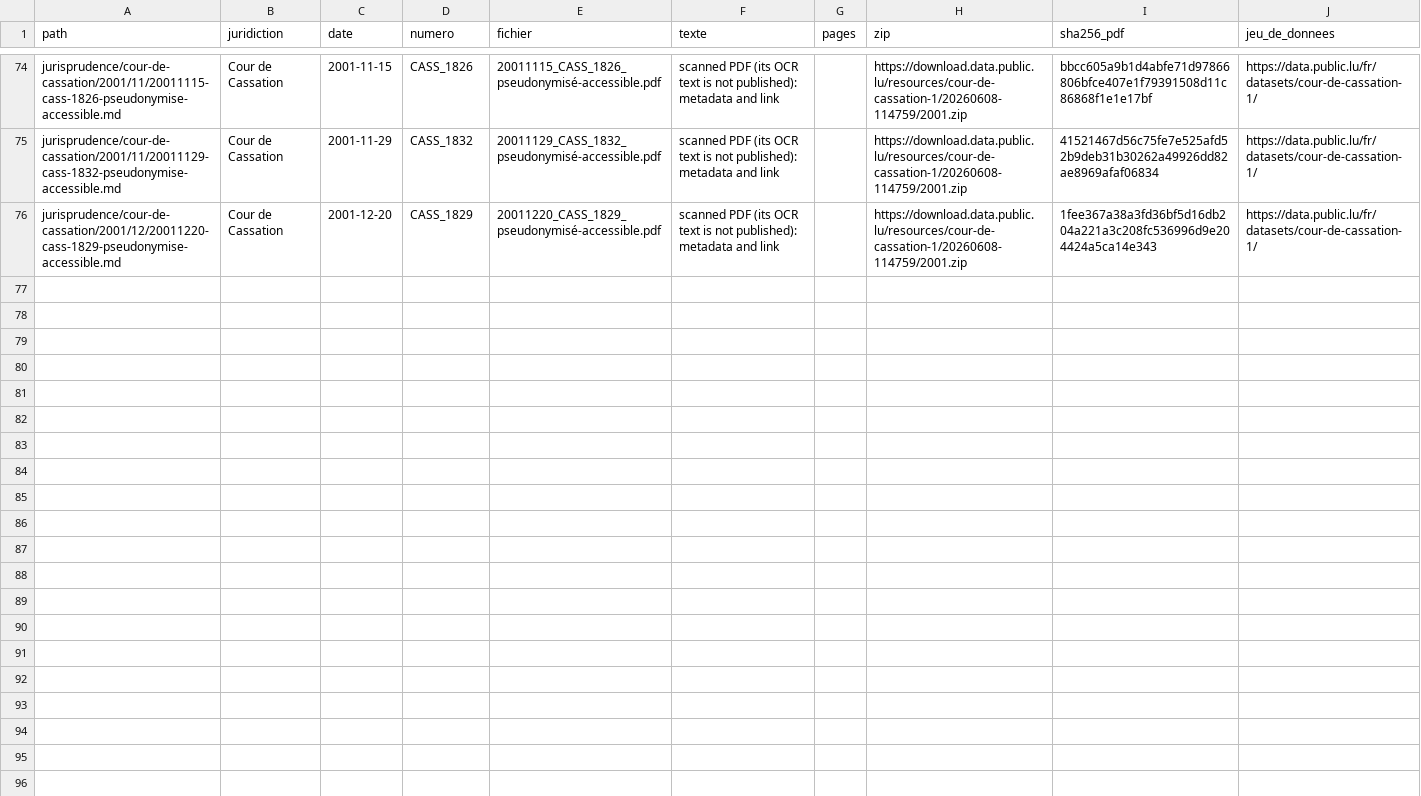
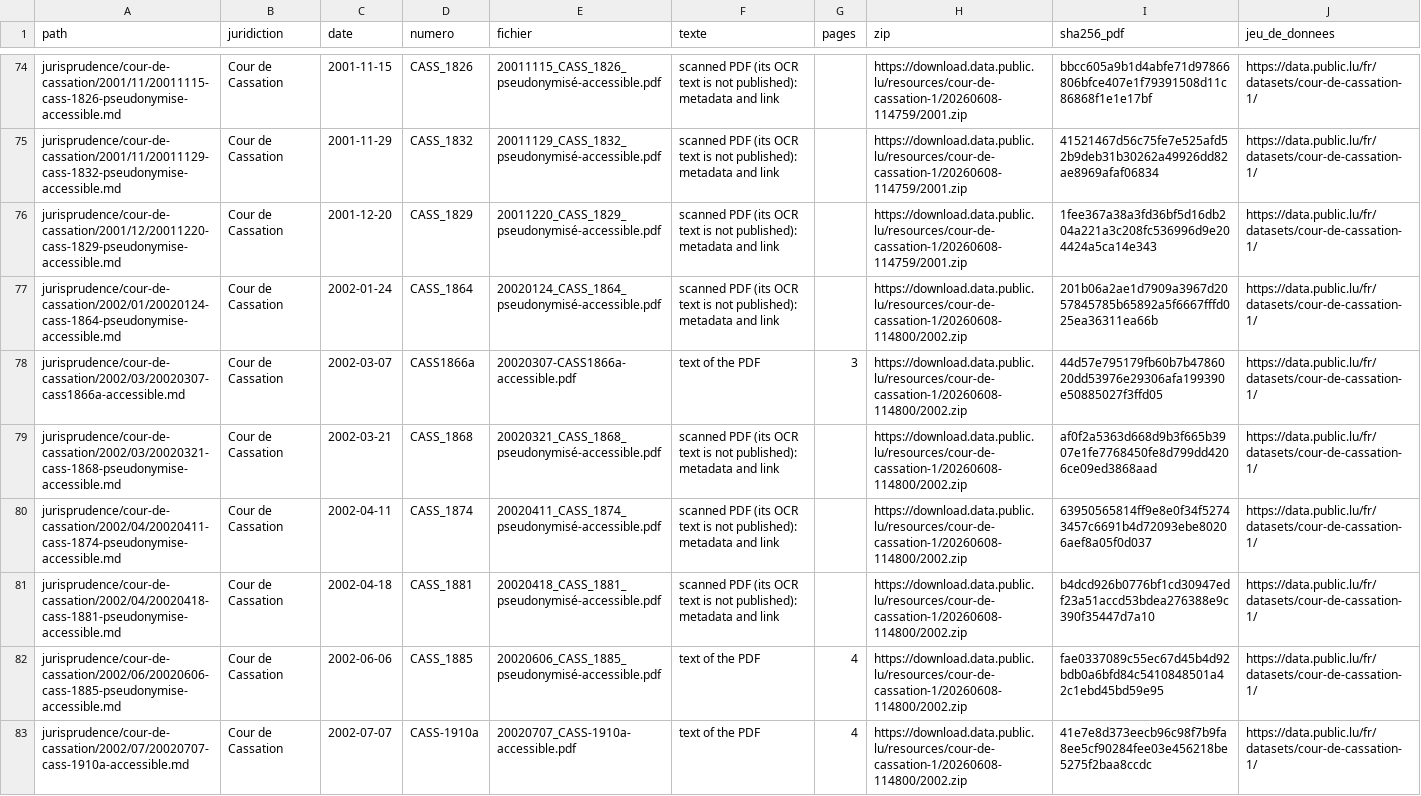
Before and after one commit to lexifina/luxembourg-law, a CSV file: data/jurisprudence/cour-de-cassation.csv, drawn as a sheet; only a part is shown, gaps mark what is left out.

Commit message:
Liste des décisions : Cour de Cassation (82 décisions)
Kind: documentation
In-force: 2026-11-13

```diff
--- a/data/jurisprudence/cour-de-cassation.csv
+++ b/data/jurisprudence/cour-de-cassation.csv
@@ -76 +76,8 @@ jurisprudence/cour-de-cassation/2001/11/20011129-cass-1832-pseudonymise-accessib
 jurisprudence/cour-de-cassation/2001/12/20011220-cass-1829-pseudonymise-accessible.md,Cour de Cassation,2001-12-20,CASS_1829,20011220_CASS_1829_pseudonymisé-accessible.pdf,scanned PDF (its OCR text is not published): metadata and link,,https://download.data.public.lu/resources/cour-de-cassation-1/20260608-114759/2001.zip,1fee367a38a3fd36bf5d16db204a221a3c208fc536996d9e204424a5ca14e343,https://data.public.lu/fr/datasets/cour-de-cassation-1/
+jurisprudence/cour-de-cassation/2002/01/20020124-cass-1864-pseudonymise-accessible.md,Cour de Cassation,2002-01-24,CASS_1864,20020124_CASS_1864_pseudonymisé-accessible.pdf,scanned PDF (its OCR text is not published): metadata and link,,https://download.data.public.lu/resources/cour-de-cassation-1/20260608-114800/2002.zip,201b06a2ae1d7909a3967d2057845785b65892a5f6667fffd025ea36311ea66b,https://data.public.lu/fr/datasets/cour-de-cassation-1/
+jurisprudence/cour-de-cassation/2002/03/20020307-cass1866a-accessible.md,Cour de Cassation,2002-03-07,CASS1866a,20020307-CASS1866a-accessible.pdf,text of the PDF,3,https://download.data.public.lu/resources/cour-de-cassation-1/20260608-114800/2002.zip,44d57e795179fb60b7b4786020dd53976e29306afa199390e50885027f3ffd05,https://data.public.lu/fr/datasets/cour-de-cassation-1/
+jurisprudence/cour-de-cassation/2002/03/20020321-cass-1868-pseudonymise-accessible.md,Cour de Cassation,2002-03-21,CASS_1868,20020321_CASS_1868_pseudonymisé-accessible.pdf,scanned PDF (its OCR text is not published): metadata and link,,https://download.data.public.lu/resources/cour-de-cassation-1/20260608-114800/2002.zip,af0f2a5363d668d9b3f665b3907e1fe7768450fe8d799dd4206ce09ed3868aad,https://data.public.lu/fr/datasets/cour-de-cassation-1/
+jurisprudence/cour-de-cassation/2002/04/20020411-cass-1874-pseudonymise-accessible.md,Cour de Cassation,2002-04-11,CASS_1874,20020411_CASS_1874_pseudonymisé-accessible.pdf,scanned PDF (its OCR text is not published): metadata and link,,https://download.data.public.lu/resources/cour-de-cassation-1/20260608-114800/2002.zip,63950565814ff9e8e0f34f52743457c6691b4d72093ebe80206aef8a05f0d037,https://data.public.lu/fr/datasets/cour-de-cassation-1/
+jurisprudence/cour-de-cassation/2002/04/20020418-cass-1881-pseudonymise-accessible.md,Cour de Cassation,2002-04-18,CASS_1881,20020418_CASS_1881_pseudonymisé-accessible.pdf,scanned PDF (its OCR text is not published): metadata and link,,https://download.data.public.lu/resources/cour-de-cassation-1/20260608-114800/2002.zip,b4dcd926b0776bf1cd30947edf23a51accd53bdea276388e9c390f35447d7a10,https://data.public.lu/fr/datasets/cour-de-cassation-1/
+jurisprudence/cour-de-cassation/2002/06/20020606-cass-1885-pseudonymise-accessible.md,Cour de Cassation,2002-06-06,CASS_1885,20020606_CASS_1885_pseudonymisé-accessible.pdf,text of the PDF,4,https://download.data.public.lu/resources/cour-de-cassation-1/20260608-114800/2002.zip,fae0337089c55ec67d45b4d92bdb0a6bfd84c5410848501a42c1ebd45bd59e95,https://data.public.lu/fr/datasets/cour-de-cassation-1/
+jurisprudence/cour-de-cassation/2002/07/20020707-cass-1910a-accessible.md,Cour de Cassation,2002-07-07,CASS-1910a,20020707_CASS-1910a-accessible.pdf,text of the PDF,4,https://download.data.public.lu/resources/cour-de-cassation-1/20260608-114800/2002.zip,41e7e8d373eecb96c98f7b9fa8ee5cf90284fee03e456218be5275f2baa8ccdc,https://data.public.lu/fr/datasets/cour-de-cassation-1/
```
